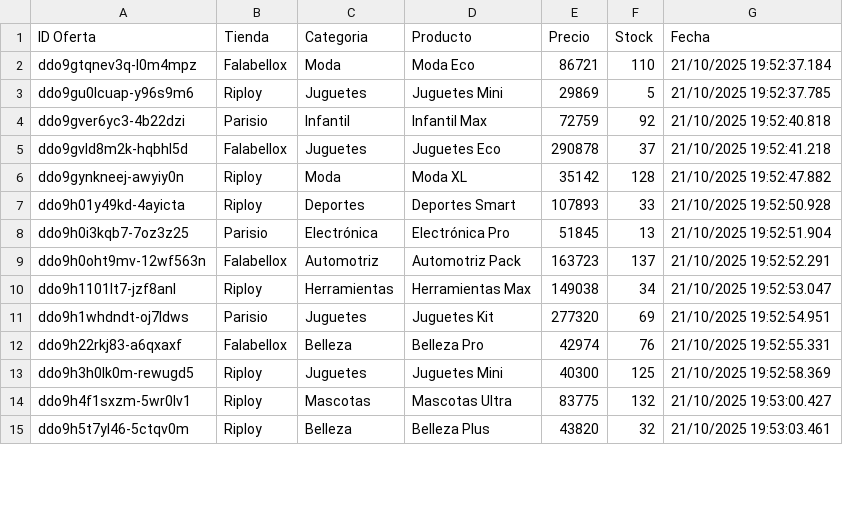
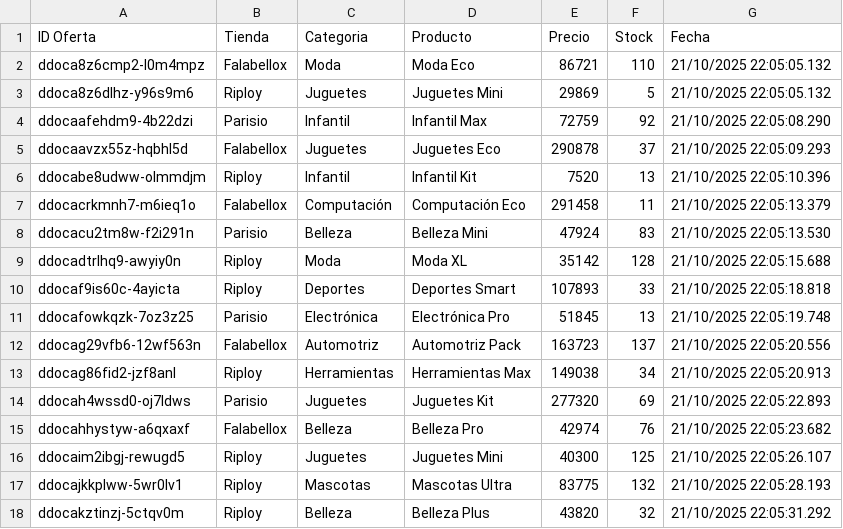
Before and after one commit to Mappo1562/labs_distribuidos, a CSV file: lab2/consumidores/ofertas/grupo3/consumidor_C3-2_ofertas.csv, drawn as a sheet; only a part is shown; the diff covers the shown part only.

```diff
--- a/lab2/consumidores/ofertas/grupo3/consumidor_C3-2_ofertas.csv
+++ b/lab2/consumidores/ofertas/grupo3/consumidor_C3-2_ofertas.csv
@@ -1,15 +1,18 @@
 ID Oferta,Tienda,Categoria,Producto,Precio,Stock,Fecha
-ddo9gtqnev3q-l0m4mpz,Falabellox,Moda,Moda Eco,86721,110,21/10/2025 19:52:37.184
-ddo9gu0lcuap-y96s9m6,Riploy,Juguetes,Juguetes Mini,29869,5,21/10/2025 19:52:37.785
-ddo9gver6yc3-4b22dzi,Parisio,Infantil,Infantil Max,72759,92,21/10/2025 19:52:40.818
-ddo9gvld8m2k-hqbhl5d,Falabellox,Juguetes,Juguetes Eco,290878,37,21/10/2025 19:52:41.218
-ddo9gynkneej-awyiy0n,Riploy,Moda,Moda XL,35142,128,21/10/2025 19:52:47.882
-ddo9h01y49kd-4ayicta,Riploy,Deportes,Deportes Smart,107893,33,21/10/2025 19:52:50.928
-ddo9h0i3kqb7-7oz3z25,Parisio,Electrónica,Electrónica Pro,51845,13,21/10/2025 19:52:51.904
-ddo9h0oht9mv-12wf563n,Falabellox,Automotriz,Automotriz Pack,163723,137,21/10/2025 19:52:52.291
-ddo9h1101lt7-jzf8anl,Riploy,Herramientas,Herramientas Max,149038,34,21/10/2025 19:52:53.047
-ddo9h1whdndt-oj7ldws,Parisio,Juguetes,Juguetes Kit,277320,69,21/10/2025 19:52:54.951
-ddo9h22rkj83-a6qxaxf,Falabellox,Belleza,Belleza Pro,42974,76,21/10/2025 19:52:55.331
-ddo9h3h0lk0m-rewugd5,Riploy,Juguetes,Juguetes Mini,40300,125,21/10/2025 19:52:58.369
-ddo9h4f1sxzm-5wr0lv1,Riploy,Mascotas,Mascotas Ultra,83775,132,21/10/2025 19:53:00.427
-ddo9h5t7yl46-5ctqv0m,Riploy,Belleza,Belleza Plus,43820,32,21/10/2025 19:53:03.461
+ddoca8z6cmp2-l0m4mpz,Falabellox,Moda,Moda Eco,86721,110,21/10/2025 22:05:05.132
+ddoca8z6dlhz-y96s9m6,Riploy,Juguetes,Juguetes Mini,29869,5,21/10/2025 22:05:05.132
+ddocaafehdm9-4b22dzi,Parisio,Infantil,Infantil Max,72759,92,21/10/2025 22:05:08.290
+ddocaavzx55z-hqbhl5d,Falabellox,Juguetes,Juguetes Eco,290878,37,21/10/2025 22:05:09.293
+ddocabe8udww-olmmdjm,Riploy,Infantil,Infantil Kit,7520,13,21/10/2025 22:05:10.396
+ddocacrkmnh7-m6ieq1o,Falabellox,Computación,Computación Eco,291458,11,21/10/2025 22:05:13.379
+ddocacu2tm8w-f2i291n,Parisio,Belleza,Belleza Mini,47924,83,21/10/2025 22:05:13.530
+ddocadtrlhq9-awyiy0n,Riploy,Moda,Moda XL,35142,128,21/10/2025 22:05:15.688
+ddocaf9is60c-4ayicta,Riploy,Deportes,Deportes Smart,107893,33,21/10/2025 22:05:18.818
+ddocafowkqzk-7oz3z25,Parisio,Electrónica,Electrónica Pro,51845,13,21/10/2025 22:05:19.748
+ddocag29vfb6-12wf563n,Falabellox,Automotriz,Automotriz Pack,163723,137,21/10/2025 22:05:20.556
+ddocag86fid2-jzf8anl,Riploy,Herramientas,Herramientas Max,149038,34,21/10/2025 22:05:20.913
+ddocah4wssd0-oj7ldws,Parisio,Juguetes,Juguetes Kit,277320,69,21/10/2025 22:05:22.893
+ddocahhystyw-a6qxaxf,Falabellox,Belleza,Belleza Pro,42974,76,21/10/2025 22:05:23.682
+ddocaim2ibgj-rewugd5,Riploy,Juguetes,Juguetes Mini,40300,125,21/10/2025 22:05:26.107
+ddocajkkplww-5wr0lv1,Riploy,Mascotas,Mascotas Ultra,83775,132,21/10/2025 22:05:28.193
+ddocakztinzj-5ctqv0m,Riploy,Belleza,Belleza Plus,43820,32,21/10/2025 22:05:31.292
```
Also changed, not shown: 6 added rows, 2 removed rows and 28 edited cells elsewhere in this file, lab2/consumidores/ofertas/grupo1/consumidor_C1-3_ofertas.csv, lab2/consumidores/ofertas/grupo1/consumidor_C1-4_ofertas.csv, 17 other files.
